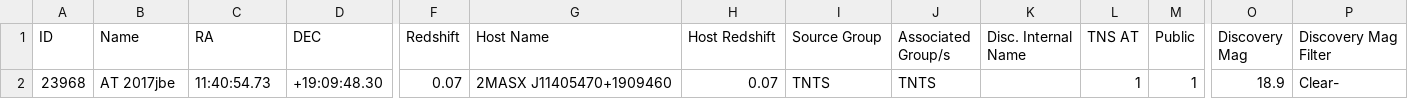
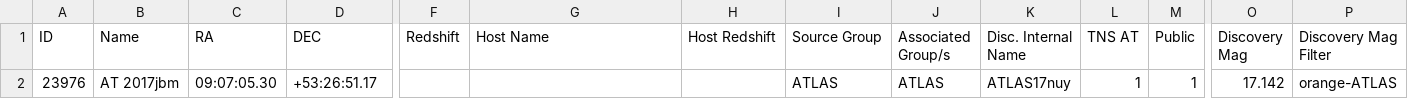
Before and after one commit to astrocatalogs/tde-external, a CSV file: TNS/index.csv, drawn as a sheet; only a part is shown, gaps mark what is left out; removed rows and columns are numbered as before the commit, all else as after; rows hold the shown columns only; the diff names each change by its address in the sheet, - before the commit and + after, or states it on an @@ line.

```diff
--- a/TNS/index.csv
+++ b/TNS/index.csv
-row 2: 23968 | AT 2017jbe | 11:40:54.73 | +19:09:48.30 | 0.07 | 2MASX J11405470+1909460 | 0.07 | TNTS | TNTS |  | 1 | 1 | 18.9 | Clear-
+row 2: 23976 | AT 2017jbm | 09:07:05.30 | +53:26:51.17 |  |  |  | ATLAS | ATLAS | ATLAS17nuy | 1 | 1 | 17.142 | orange-ATLAS
```
Also changed, not shown: TNS/page-18.csv, 5 other files.
